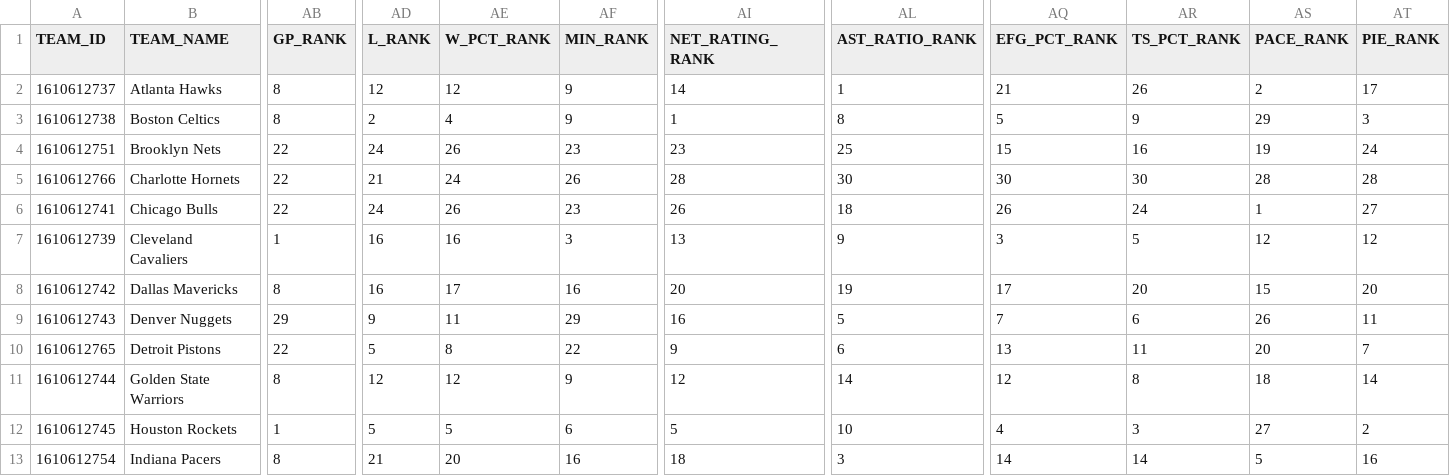
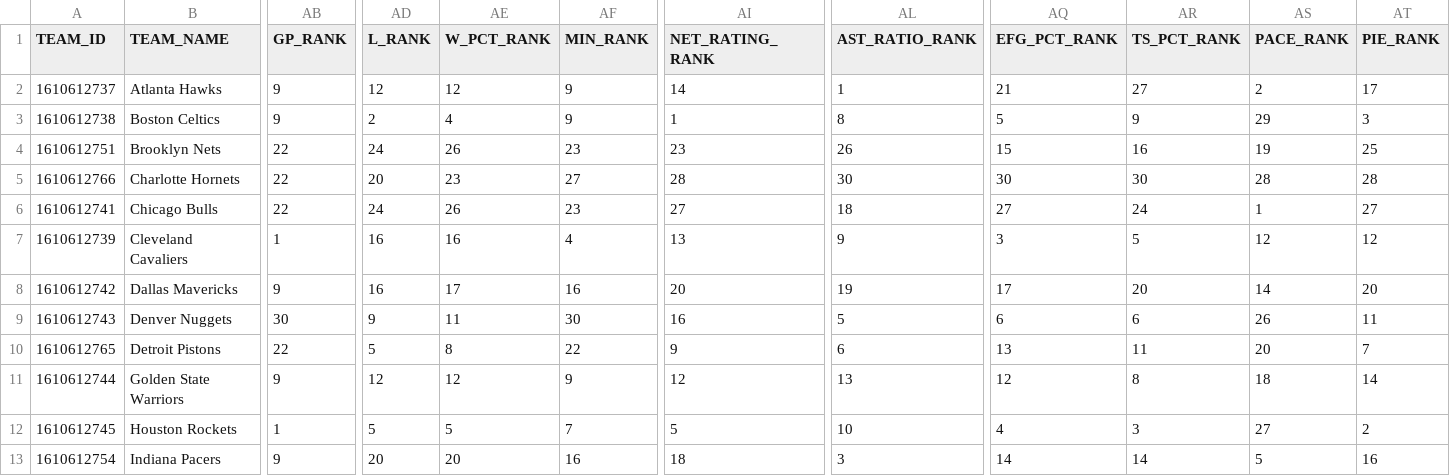
Before and after one commit to RoiGreen/dagger, a CSV file: nba_2026_27/teams_advanced_regular.csv, drawn as a sheet; only a part is shown, gaps mark what is left out; the diff covers the shown part only; the diff names each change by its address in the sheet, - before the commit and + after, or states it on an @@ line.

```diff
--- a/nba_2026_27/teams_advanced_regular.csv
+++ b/nba_2026_27/teams_advanced_regular.csv
-AB2:AB3 (GP_RANK): 8
+AB2:AB3 (GP_RANK): 9
-AR2 (TS_PCT_RANK): 26
+AR2 (TS_PCT_RANK): 27
-AL4 (AST_RATIO_RANK): 25
+AL4 (AST_RATIO_RANK): 26
-AT4 (PIE_RANK): 24
+AT4 (PIE_RANK): 25
-AD5 (L_RANK): 21
+AD5 (L_RANK): 20
-AE5 (W_PCT_RANK): 24
+AE5 (W_PCT_RANK): 23
-AF5 (MIN_RANK): 26
+AF5 (MIN_RANK): 27
-AI6 (NET_RATING_RANK): 26
+AI6 (NET_RATING_RANK): 27
-AQ6 (EFG_PCT_RANK): 26
+AQ6 (EFG_PCT_RANK): 27
-AF7 (MIN_RANK): 3
+AF7 (MIN_RANK): 4
-AB8 (GP_RANK): 8
+AB8 (GP_RANK): 9
-AS8 (PACE_RANK): 15
+AS8 (PACE_RANK): 14
-AB9 (GP_RANK): 29
+AB9 (GP_RANK): 30
-AF9 (MIN_RANK): 29
+AF9 (MIN_RANK): 30
-AQ9 (EFG_PCT_RANK): 7
+AQ9 (EFG_PCT_RANK): 6
-AB11 (GP_RANK): 8
+AB11 (GP_RANK): 9
-AL11 (AST_RATIO_RANK): 14
+AL11 (AST_RATIO_RANK): 13
-AF12 (MIN_RANK): 6
+AF12 (MIN_RANK): 7
-AB13 (GP_RANK): 8
+AB13 (GP_RANK): 9
-AD13 (L_RANK): 21
+AD13 (L_RANK): 20
```
Also changed, not shown: 115 edited cells elsewhere in this file, nba_2026_27/game_logs_advanced_regular.csv, nba_2026_27/game_logs_regular.csv, 8 other files.
